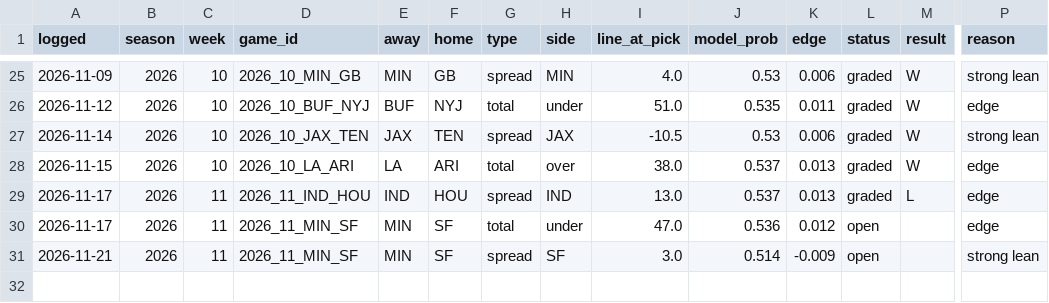
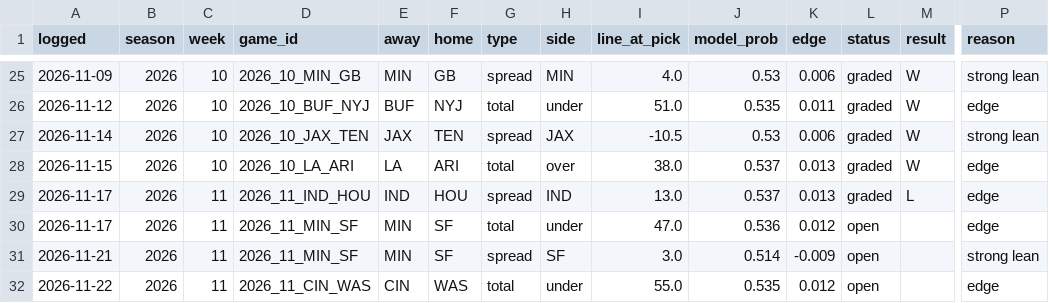
Before and after one commit to andrew-justice/nfl-card, a CSV file: nfl-picks.csv, drawn as a sheet; only a part is shown, gaps mark what is left out; rows hold the shown columns only; the diff names each change by its address in the sheet, - before the commit and + after, or states it on an @@ line.

```diff
--- a/nfl-picks.csv
+++ b/nfl-picks.csv
+row 32: 2026-11-22 | 2026 | 11 | 2026_11_CIN_WAS | CIN | WAS | total | under | 55.0 | 0.535 | 0.012 | open |  | edge
```
Also changed, not shown: 1 other file.
